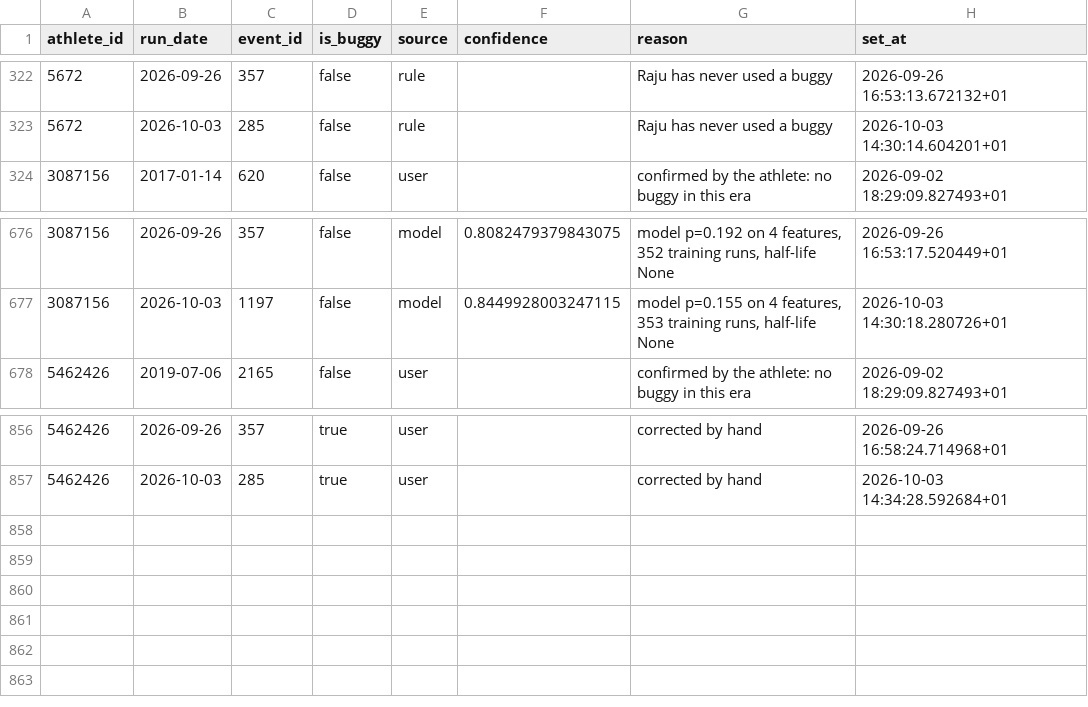
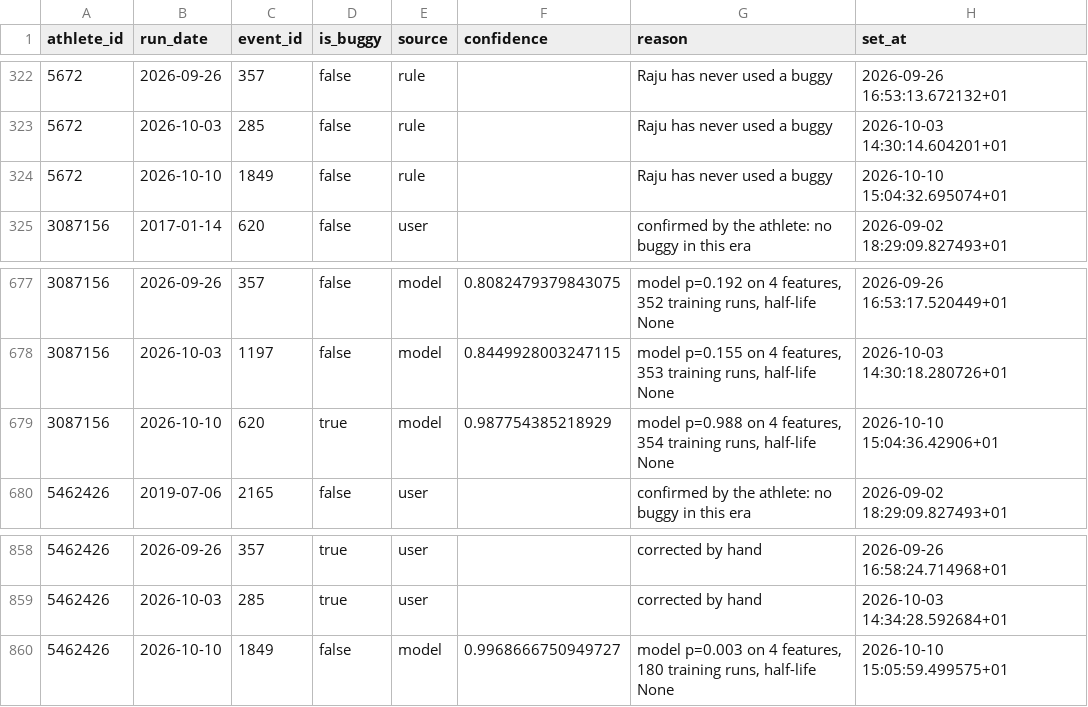
Before and after one commit to rajumazumder-stst/parkrun_and_brunch, a CSV file: data/parkrun_run_modes.csv, drawn as a sheet; only a part is shown, gaps mark what is left out; the diff names each change by its address in the sheet, - before the commit and + after, or states it on an @@ line.

Commit message:
data: local refresh 2026-10-10

```diff
--- a/data/parkrun_run_modes.csv
+++ b/data/parkrun_run_modes.csv
+row 324: 5672 | 2026-10-10 | 1849 | false | rule |  | Raju has never used a buggy | 2026-10-10 15:04:32.695074+01
+row 679: 3087156 | 2026-10-10 | 620 | true | model | 0.987754385218929 | model p=0.988 on 4 features, 354 training runs, half-life None | 2026-10-10 15:04:36.42906+01
+row 860: 5462426 | 2026-10-10 | 1849 | false | model | 0.9968666750949727 | model p=0.003 on 4 features, 180 training runs, half-life None | 2026-10-10 15:05:59.499575+01
```
Also changed, not shown: data/parkrun_results.csv, 1 other file.
